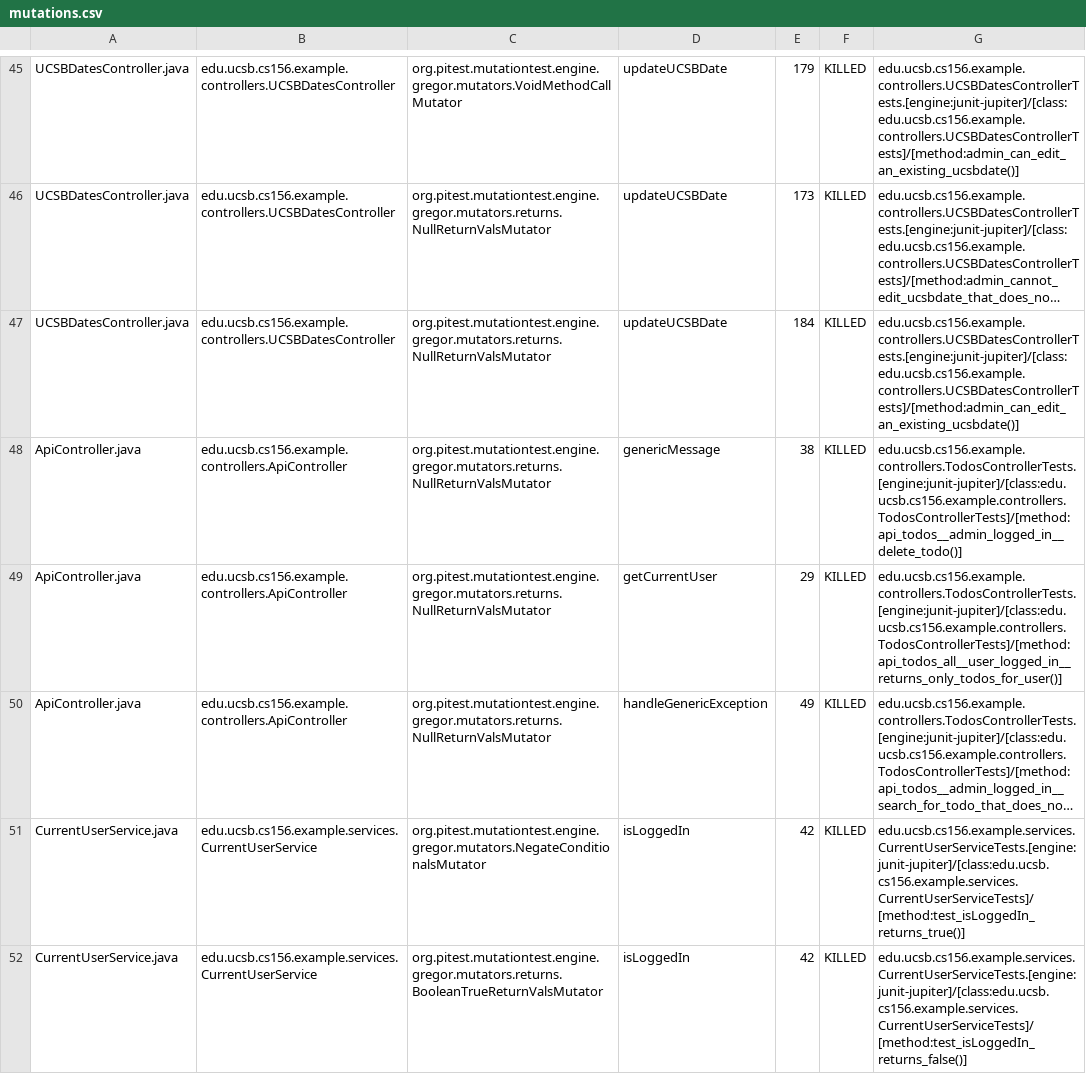
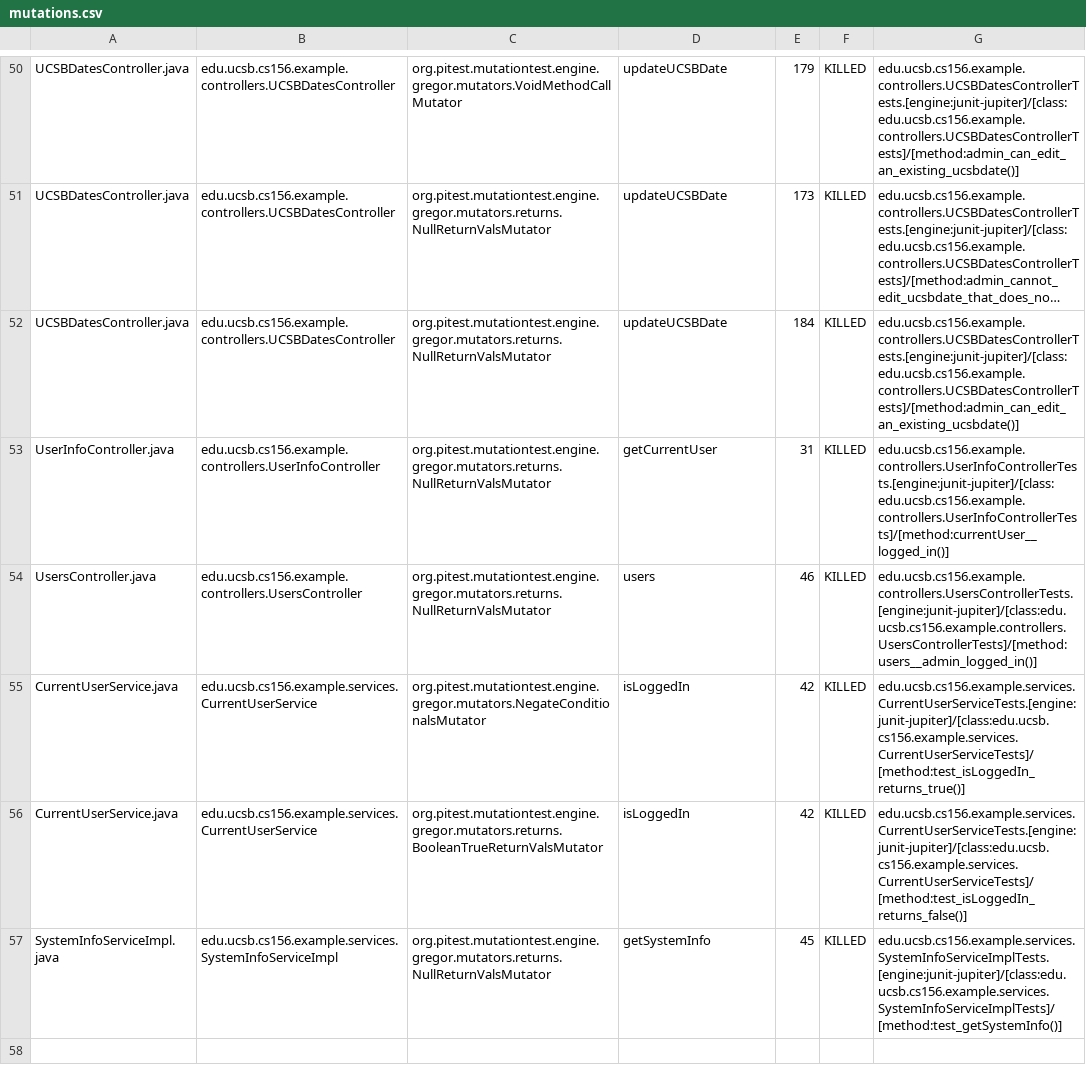
Before and after one commit to ucsb-cs156-f24/jpa03-eugeneLim628, a CSV file: pitest/mutations.csv, drawn as a sheet; only a part is shown, gaps mark what is left out; the shorter side is filled out with more unchanged rows; long unchanged cells end in …; addresses are those after the commit; the diff covers the shown part only; the diff names each change by its address in the sheet, - before the commit and + after, or states it on an @@ line.

Commit message:
Deploying to gh-pages from @ ucsb-cs156-f24/jpa03-eugeneLim628@dedfa55feae7b60dd6534372506167e0644006a4 🚀

```diff
--- a/pitest/mutations.csv
+++ b/pitest/mutations.csv
@@ row 48 moved to row 1: ApiController.java @@
-A53: ApiController.java
+A53: UserInfoController.java
-B53: edu.ucsb.cs156.example.controllers.ApiController
+B53: edu.ucsb.cs156.example.controllers.UserInfoController
-E53: 29
+E53: 31
-G53: edu.ucsb.cs156.example.controllers.TodosControllerTests.[engine:junit-jupiter]/[class:edu.ucsb.cs156.example.controllers.TodosControllerTests]/[method:api_todos_all__user_logged_in__returns_only_todos_for_user()]
+G53: edu.ucsb.cs156.example.controllers.UserInfoControllerTests.[engine:junit-jupiter]/[class:edu.ucsb.cs156.example.controllers.UserInfoControllerTests]/[method:currentUser__logged_in()]
@@ row 50 moved to row 3: ApiController.java @@
@@ row 56 moved to row 54: UsersController.java @@
```
Also changed, not shown: 1 added row, 1 removed row, 2 moved rows and 3 edited cells elsewhere in this file, 10 other files.
